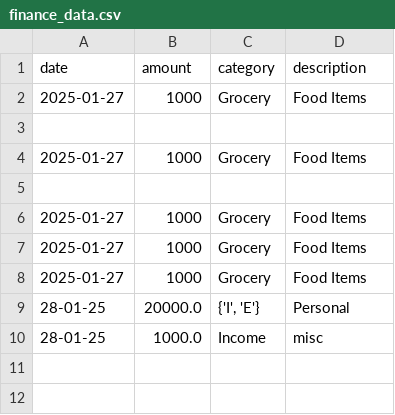
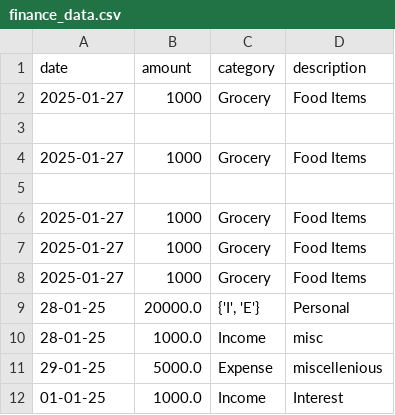
Before and after one commit to kali-mane/FinanceTracker, a CSV file: finance_data.csv, drawn as a sheet; the diff names each change by its address in the sheet, - before the commit and + after, or states it on an @@ line.

```diff
--- a/finance_data.csv
+++ b/finance_data.csv
+row 11: 29-01-25 | 5000.0 | Expense | miscellenious
+row 12: 01-01-25 | 1000.0 | Income | Interest
```
Also changed, not shown: 2 other files.
